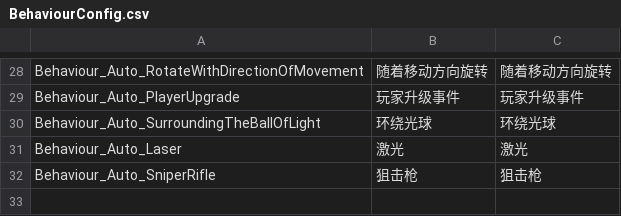
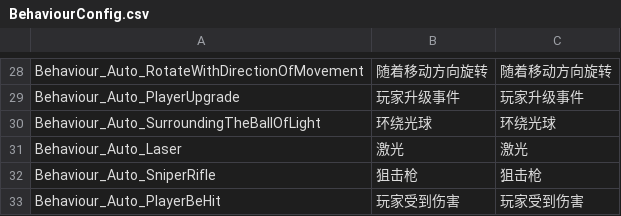
Before and after one commit to WH961230/YiSa, a CSV file: Assets/StreamingAssets/Csv/BehaviourConfig.csv, drawn as a sheet; only a part is shown, gaps mark what is left out.

```diff
--- a/Assets/StreamingAssets/Csv/BehaviourConfig.csv
+++ b/Assets/StreamingAssets/Csv/BehaviourConfig.csv
@@ -32 +32,2 @@ Behaviour_Auto_Laser,激光,激光
 Behaviour_Auto_SniperRifle,狙击枪,狙击枪
+Behaviour_Auto_PlayerBeHit,玩家受到伤害,玩家受到伤害
```
Also changed, not shown: Assets/StreamingAssets/Csv/BehaviourGenerate.csv, Assets/StreamingAssets/Csv/ObjConfig.csv, 2 other files.
